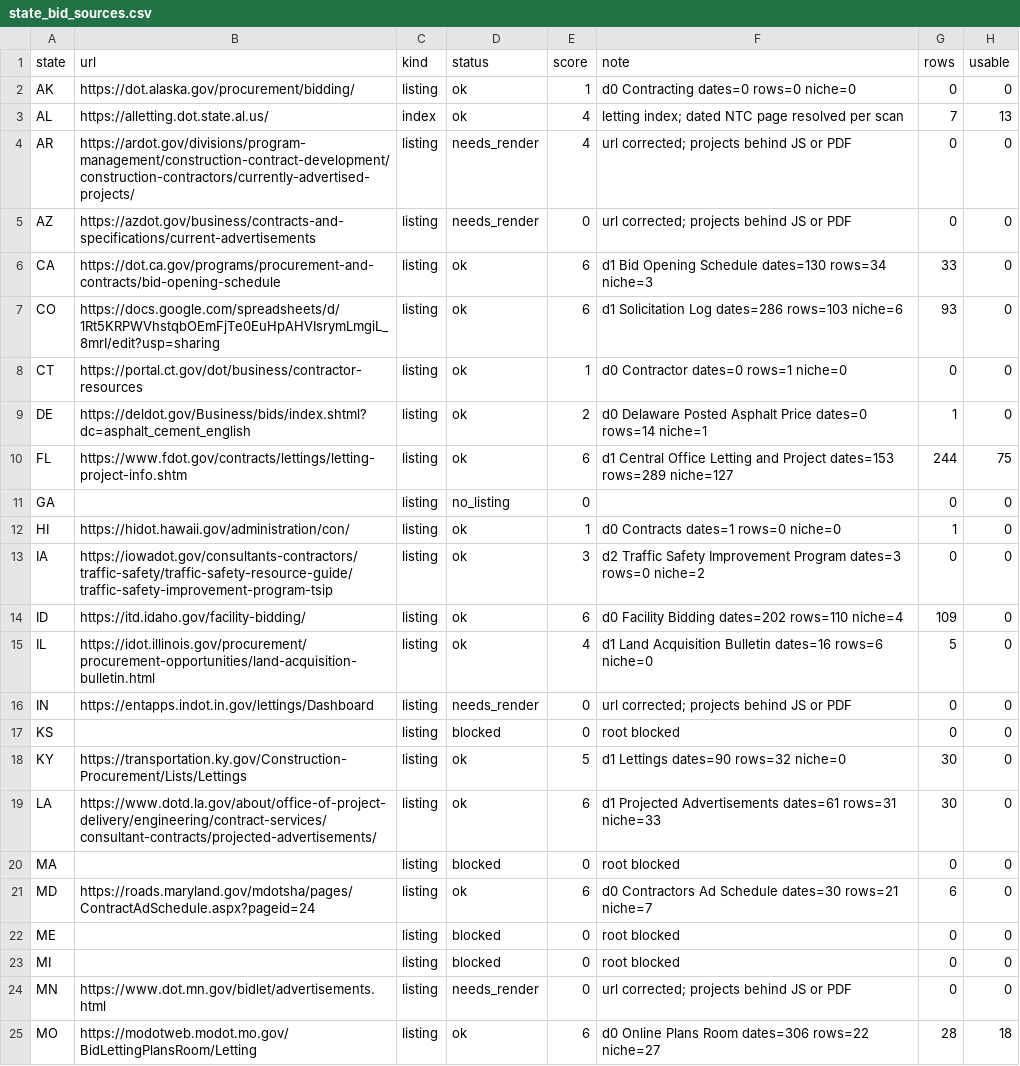
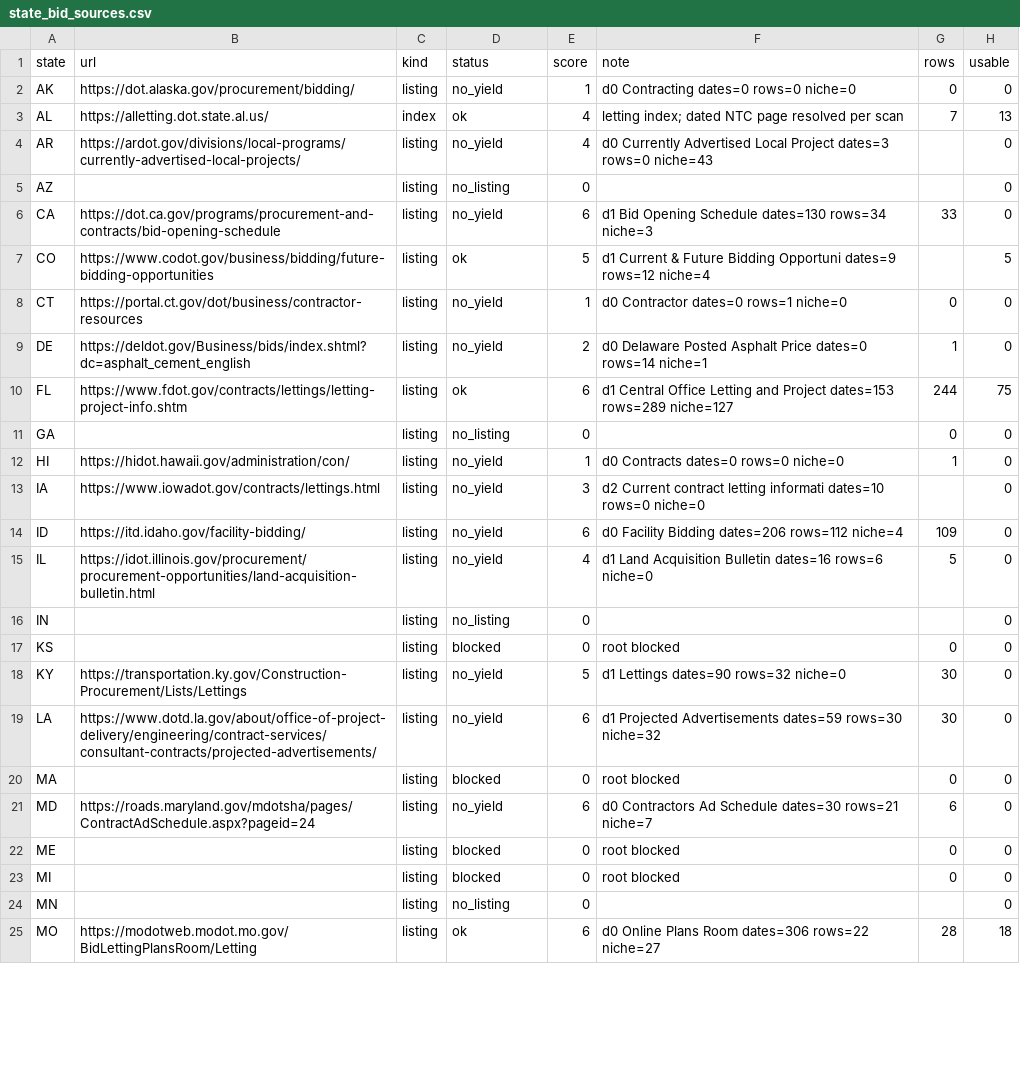
Before and after one commit to slappduck/bid-caller-pro, a CSV file: data/state_bid_sources.csv, drawn as a sheet; only a part is shown; the diff covers the shown part only.

```diff
--- a/data/state_bid_sources.csv
+++ b/data/state_bid_sources.csv
@@ -1,25 +1,25 @@
 state,url,kind,status,score,note,rows,usable
-AK,https://dot.alaska.gov/procurement/bidding/,listing,ok,1,d0 Contracting dates=0 rows=0 niche=0,0,0
+AK,https://dot.alaska.gov/procurement/bidding/,listing,no_yield,1,d0 Contracting dates=0 rows=0 niche=0,0,0
 AL,https://alletting.dot.state.al.us/,index,ok,4,letting index; dated NTC page resolved per scan,7,13
-AR,https://ardot.gov/divisions/program-management/construction-contract-development/construction-contractors/currently-advertised-projects/,listing,needs_render,4,url corrected; projects behind JS or PDF,0,0
-AZ,https://azdot.gov/business/contracts-and-specifications/current-advertisements,listing,needs_render,0,url corrected; projects behind JS or PDF,0,0
-CA,https://dot.ca.gov/programs/procurement-and-contracts/bid-opening-schedule,listing,ok,6,d1 Bid Opening Schedule dates=130 rows=34 niche=3,33,0
-CO,https://docs.google.com/spreadsheets/d/1Rt5KRPWVhstqbOEmFjTe0EuHpAHVIsrymLmgiL_8mrI/edit?usp=sharing,listing,ok,6,d1 Solicitation Log dates=286 rows=103 niche=6,93,0
-CT,https://portal.ct.gov/dot/business/contractor-resources,listing,ok,1,d0 Contractor dates=0 rows=1 niche=0,0,0
-DE,https://deldot.gov/Business/bids/index.shtml?dc=asphalt_cement_english,listing,ok,2,d0 Delaware Posted Asphalt Price dates=0 rows=14 niche=1,1,0
+AR,https://ardot.gov/divisions/local-programs/currently-advertised-local-projects/,listing,no_yield,4,d0 Currently Advertised Local Project dates=3 rows=0 niche=43,,0
+AZ,,listing,no_listing,0,,,0
+CA,https://dot.ca.gov/programs/procurement-and-contracts/bid-opening-schedule,listing,no_yield,6,d1 Bid Opening Schedule dates=130 rows=34 niche=3,33,0
+CO,https://www.codot.gov/business/bidding/future-bidding-opportunities,listing,ok,5,d1 Current & Future Bidding Opportuni dates=9 rows=12 niche=4,,5
+CT,https://portal.ct.gov/dot/business/contractor-resources,listing,no_yield,1,d0 Contractor dates=0 rows=1 niche=0,0,0
+DE,https://deldot.gov/Business/bids/index.shtml?dc=asphalt_cement_english,listing,no_yield,2,d0 Delaware Posted Asphalt Price dates=0 rows=14 niche=1,1,0
 FL,https://www.fdot.gov/contracts/lettings/letting-project-info.shtm,listing,ok,6,d1 Central Office Letting and Project dates=153 rows=289 niche=127,244,75
 GA,,listing,no_listing,0,,0,0
-HI,https://hidot.hawaii.gov/administration/con/,listing,ok,1,d0 Contracts dates=1 rows=0 niche=0,1,0
-IA,https://iowadot.gov/consultants-contractors/traffic-safety/traffic-safety-resource-guide/traffic-safety-improvement-program-tsip,listing,ok,3,d2 Traffic Safety Improvement Program dates=3 rows=0 niche=2,0,0
-ID,https://itd.idaho.gov/facility-bidding/,listing,ok,6,d0 Facility Bidding dates=202 rows=110 niche=4,109,0
-IL,https://idot.illinois.gov/procurement/procurement-opportunities/land-acquisition-bulletin.html,listing,ok,4,d1 Land Acquisition Bulletin dates=16 rows=6 niche=0,5,0
-IN,https://entapps.indot.in.gov/lettings/Dashboard,listing,needs_render,0,url corrected; projects behind JS or PDF,0,0
+HI,https://hidot.hawaii.gov/administration/con/,listing,no_yield,1,d0 Contracts dates=0 rows=0 niche=0,1,0
+IA,https://www.iowadot.gov/contracts/lettings.html,listing,no_yield,3,d2 Current contract letting informati dates=10 rows=0 niche=0,,0
+ID,https://itd.idaho.gov/facility-bidding/,listing,no_yield,6,d0 Facility Bidding dates=206 rows=112 niche=4,109,0
+IL,https://idot.illinois.gov/procurement/procurement-opportunities/land-acquisition-bulletin.html,listing,no_yield,4,d1 Land Acquisition Bulletin dates=16 rows=6 niche=0,5,0
+IN,,listing,no_listing,0,,,0
 KS,,listing,blocked,0,root blocked,0,0
-KY,https://transportation.ky.gov/Construction-Procurement/Lists/Lettings,listing,ok,5,d1 Lettings dates=90 rows=32 niche=0,30,0
-LA,https://www.dotd.la.gov/about/office-of-project-delivery/engineering/contract-services/consultant-contracts/projected-advertisements/,listing,ok,6,d1 Projected Advertisements dates=61 rows=31 niche=33,30,0
+KY,https://transportation.ky.gov/Construction-Procurement/Lists/Lettings,listing,no_yield,5,d1 Lettings dates=90 rows=32 niche=0,30,0
+LA,https://www.dotd.la.gov/about/office-of-project-delivery/engineering/contract-services/consultant-contracts/projected-advertisements/,listing,no_yield,6,d1 Projected Advertisements dates=59 rows=30 niche=32,30,0
 MA,,listing,blocked,0,root blocked,0,0
-MD,https://roads.maryland.gov/mdotsha/pages/ContractAdSchedule.aspx?pageid=24,listing,ok,6,d0 Contractors Ad Schedule dates=30 rows=21 niche=7,6,0
+MD,https://roads.maryland.gov/mdotsha/pages/ContractAdSchedule.aspx?pageid=24,listing,no_yield,6,d0 Contractors Ad Schedule dates=30 rows=21 niche=7,6,0
 ME,,listing,blocked,0,root blocked,0,0
 MI,,listing,blocked,0,root blocked,0,0
-MN,https://www.dot.mn.gov/bidlet/advertisements.html,listing,needs_render,0,url corrected; projects behind JS or PDF,0,0
+MN,,listing,no_listing,0,,,0
 MO,https://modotweb.modot.mo.gov/BidLettingPlansRoom/Letting,listing,ok,6,d0 Online Plans Room dates=306 rows=22 niche=27,28,18
```
Also changed, not shown: 52 edited cells elsewhere in this file.
